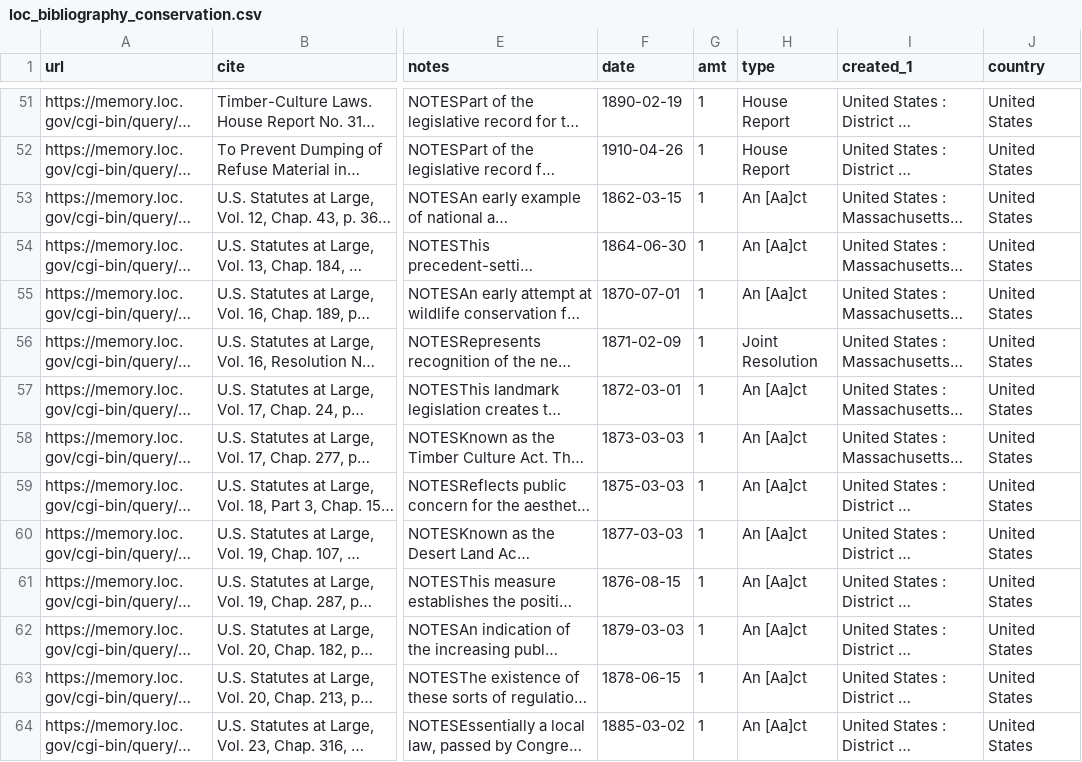
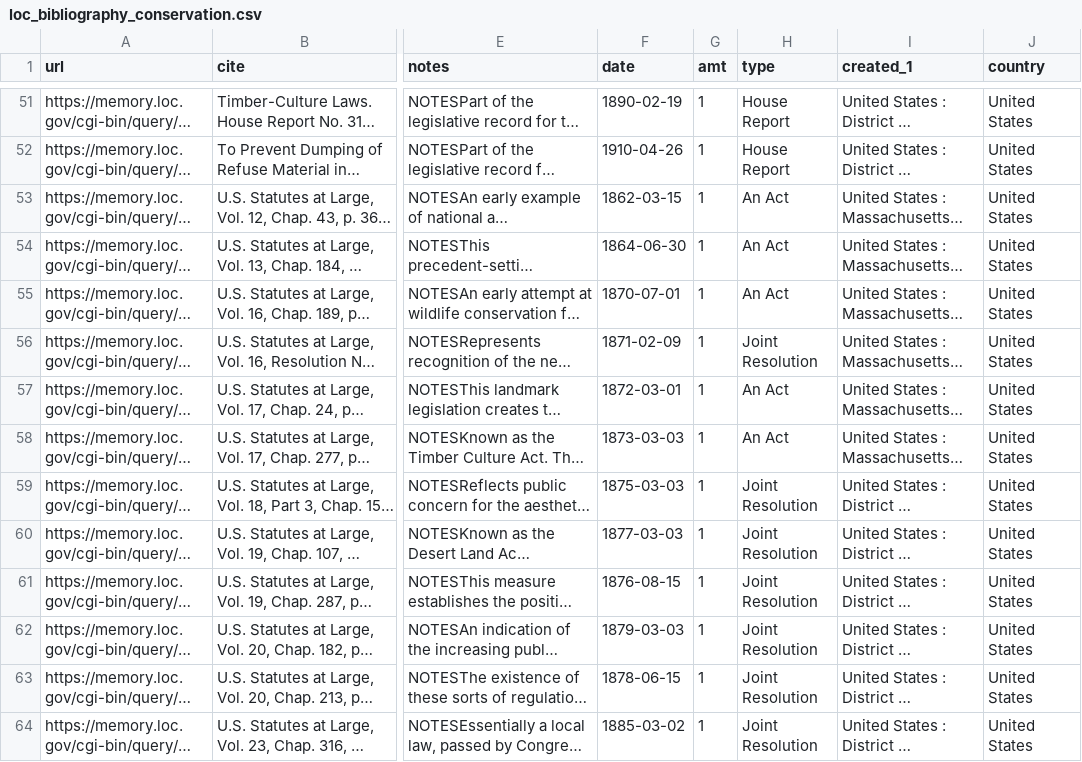
Before and after one commit to RobWiederstein/hunting_licenses, a CSV file: data_tidy/loc_bibliography_conservation.csv, drawn as a sheet; only a part is shown, gaps mark what is left out; long unchanged cells end in …; the diff covers the shown part only; the diff names each change by its address in the sheet, - before the commit and + after, or states it on an @@ line.

```diff
--- a/data_tidy/loc_bibliography_conservation.csv
+++ b/data_tidy/loc_bibliography_conservation.csv
-H53:H55 (type): An [Aa]ct
+H53:H55 (type): An Act
-H57:H58 (type): An [Aa]ct
+H57:H58 (type): An Act
-H59:H64 (type): An [Aa]ct
+H59:H64 (type): Joint Resolution
```
Also changed, not shown: 118 edited cells elsewhere in this file, 4 other files.
